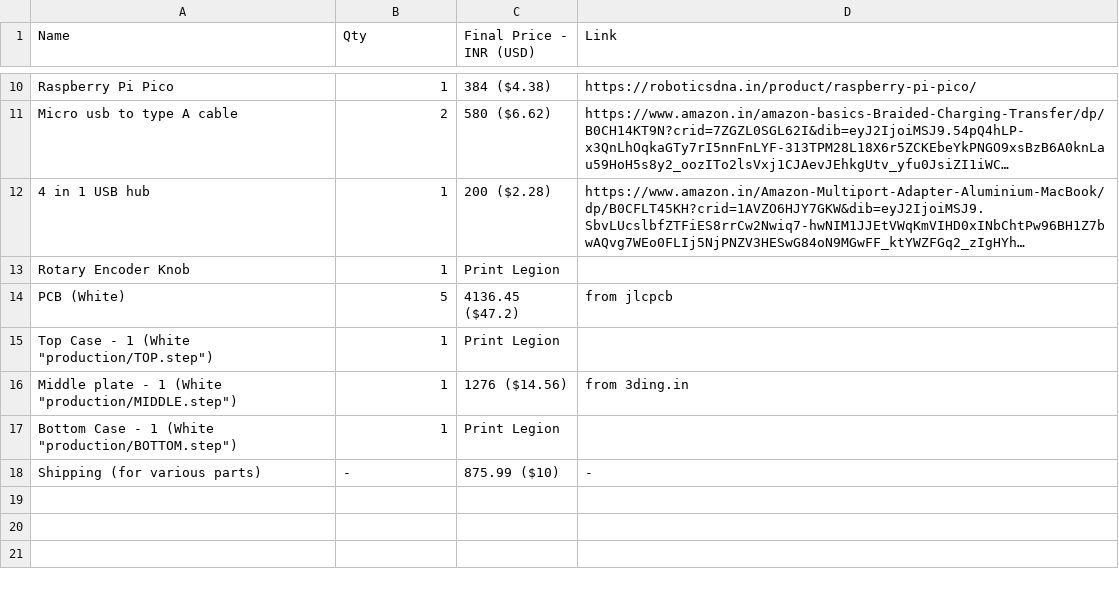
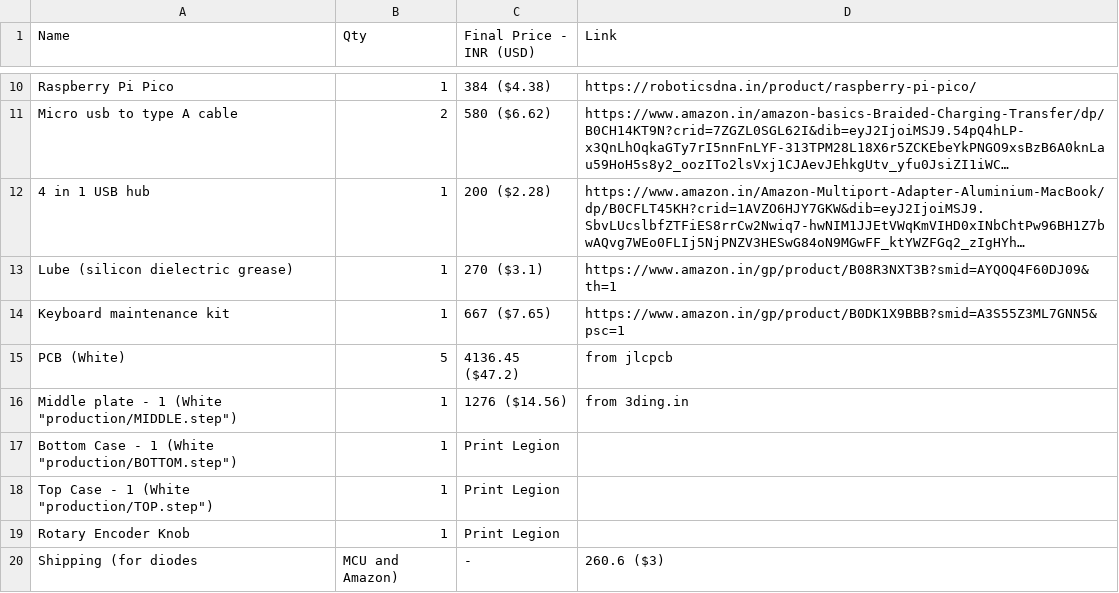
Before and after one commit to Midaah-r/keyboard, a CSV file: BOM/BOM.csv, drawn as a sheet; only a part is shown, gaps mark what is left out; long unchanged cells end in …; removed rows and columns are numbered as before the commit, all else as after; the diff names each change by its address in the sheet, - before the commit and + after, or states it on an @@ line.

Commit message:
updated BOM for shipping

```diff
--- a/BOM/BOM.csv
+++ b/BOM/BOM.csv
+row 13: Lube (silicon dielectric grease) | 1 | 270 ($3.1) | https://www.amazon.in/gp/product/B08R3NXT3B?smid=AYQOQ4F60DJ09&th=1
+row 14: Keyboard maintenance kit | 1 | 667 ($7.65) | https://www.amazon.in/gp/product/B0DK1X9BBB?smid=A3S55Z3ML7GNN5&psc=1
-row 18: Shipping (for various parts) | - | 875.99 ($10) | -
@@ row 15 moved to row 18: Top Case - 1 (White "production/TOP.step… @@
@@ row 13 moved to row 19: Rotary Encoder Knob @@
+row 20: Shipping (for diodes | MCU and Amazon) | - | 260.6 ($3)
```
Also changed, not shown: 1 other file.
